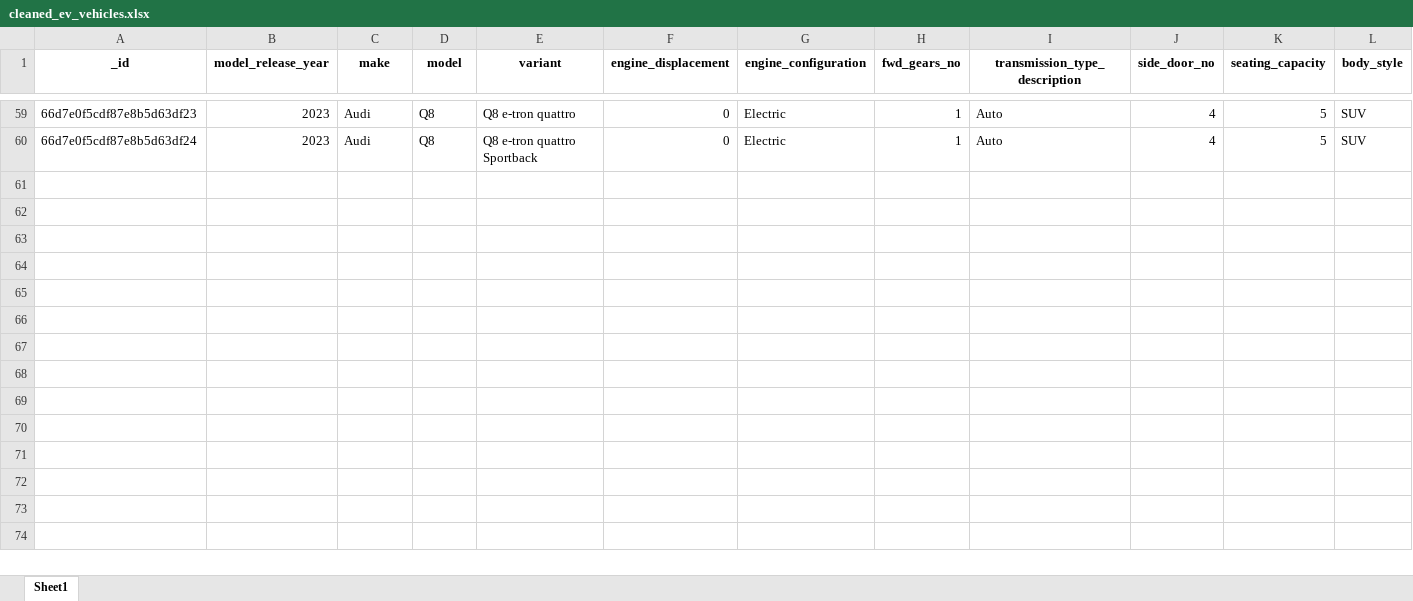
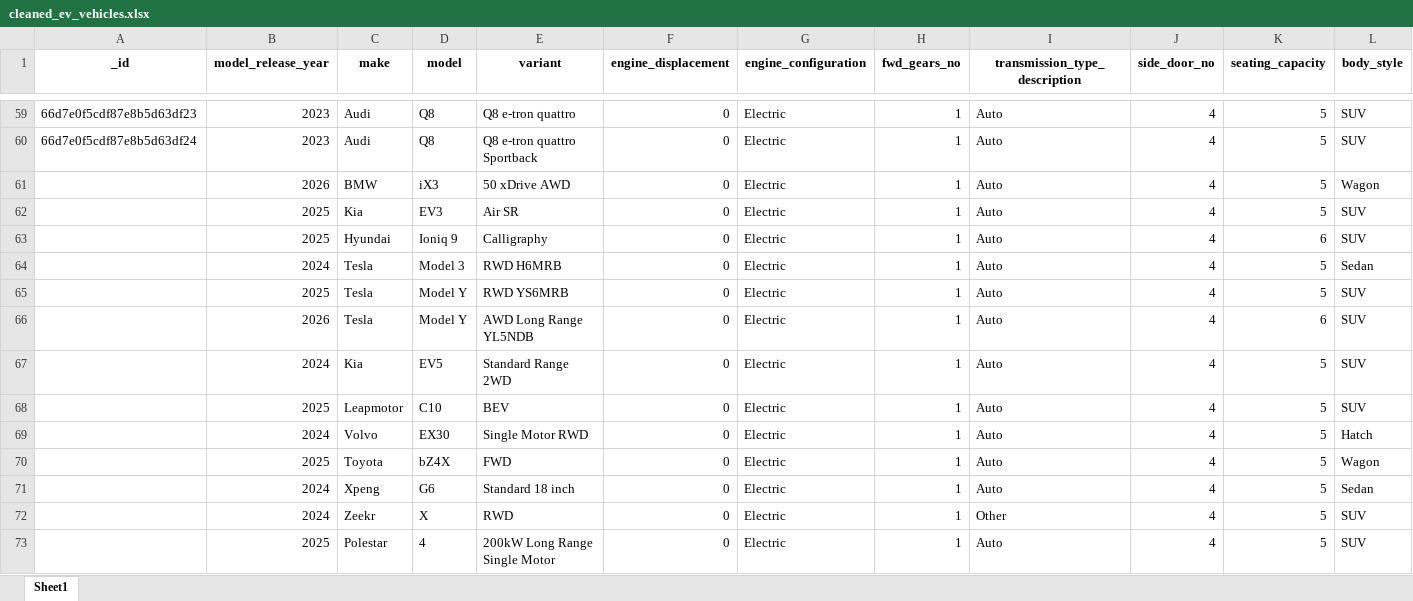
Before and after one commit to Chameleon-company/EVAT-Data-Science, an Excel workbook: Use_Cases/Cost Comparison Tool/Datasets/cleaned_ev_vehicles.xlsx, sheet Sheet1, drawn as a sheet; only a part is shown, gaps mark what is left out; values as stored, in another font and other column widths than the file's, no borders; rows hold the shown columns only; the diff names each change by its address in the sheet, - before the commit and + after, or states it on an @@ line.

Commit message:
EV database expansion
- added 13 new car models to original xslx
- added to mongoDB on own end
- Ran program to create new data

```diff
--- a/Use_Cases/Cost Comparison Tool/Datasets/cleaned_ev_vehicles.xlsx (sheet Sheet1)
+++ b/Use_Cases/Cost Comparison Tool/Datasets/cleaned_ev_vehicles.xlsx (sheet Sheet1)
+row 61:  | 2026 | BMW | iX3 | 50 xDrive AWD | 0 | Electric | 1 | Auto | 4 | 5 | Wagon
+row 62:  | 2025 | Kia | EV3 | Air SR | 0 | Electric | 1 | Auto | 4 | 5 | SUV
+row 63:  | 2025 | Hyundai | Ioniq 9 | Calligraphy | 0 | Electric | 1 | Auto | 4 | 6 | SUV
+row 64:  | 2024 | Tesla | Model 3 | RWD H6MRB | 0 | Electric | 1 | Auto | 4 | 5 | Sedan
+row 65:  | 2025 | Tesla | Model Y | RWD YS6MRB | 0 | Electric | 1 | Auto | 4 | 5 | SUV
+row 66:  | 2026 | Tesla | Model Y | AWD Long Range YL5NDB | 0 | Electric | 1 | Auto | 4 | 6 | SUV
+row 67:  | 2024 | Kia | EV5 | Standard Range 2WD | 0 | Electric | 1 | Auto | 4 | 5 | SUV
+row 68:  | 2025 | Leapmotor | C10 | BEV | 0 | Electric | 1 | Auto | 4 | 5 | SUV
+row 69:  | 2024 | Volvo | EX30 | Single Motor RWD | 0 | Electric | 1 | Auto | 4 | 5 | Hatch
+row 70:  | 2025 | Toyota | bZ4X | FWD | 0 | Electric | 1 | Auto | 4 | 5 | Wagon
+row 71:  | 2024 | Xpeng | G6 | Standard 18 inch | 0 | Electric | 1 | Auto | 4 | 5 | Sedan
+row 72:  | 2024 | Zeekr | X | RWD | 0 | Electric | 1 | Other | 4 | 5 | SUV
+row 73:  | 2025 | Polestar | 4 | 200kW Long Range Single Motor | 0 | Electric | 1 | Auto | 4 | 5 | SUV
```
Also changed, not shown: 6 other files.
